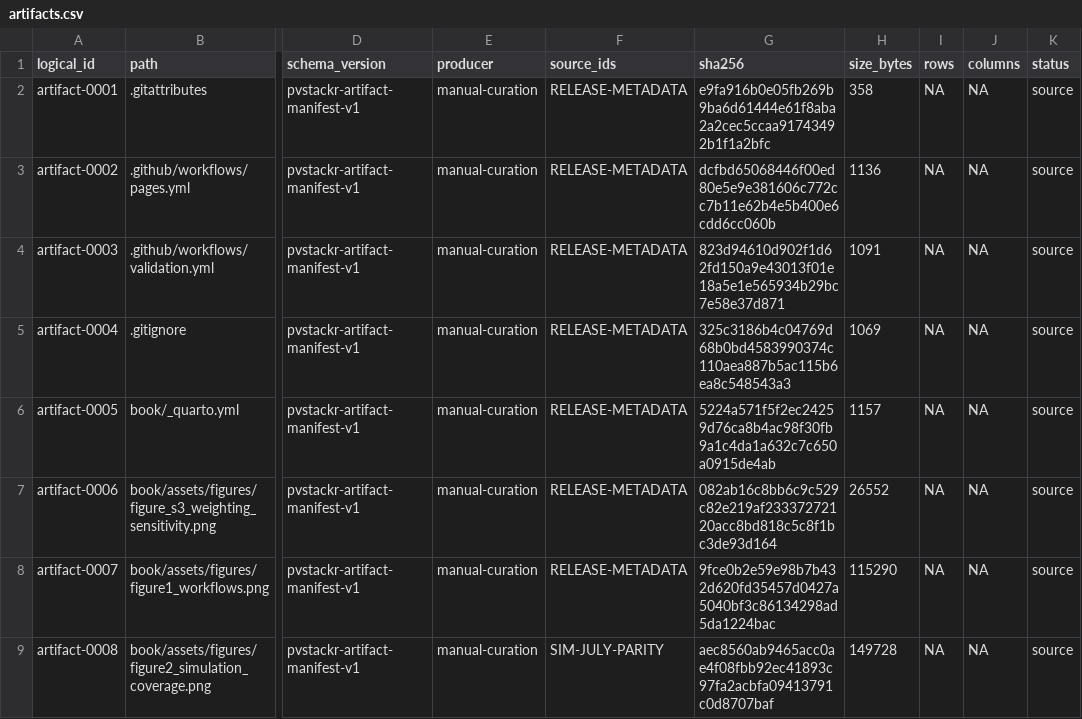
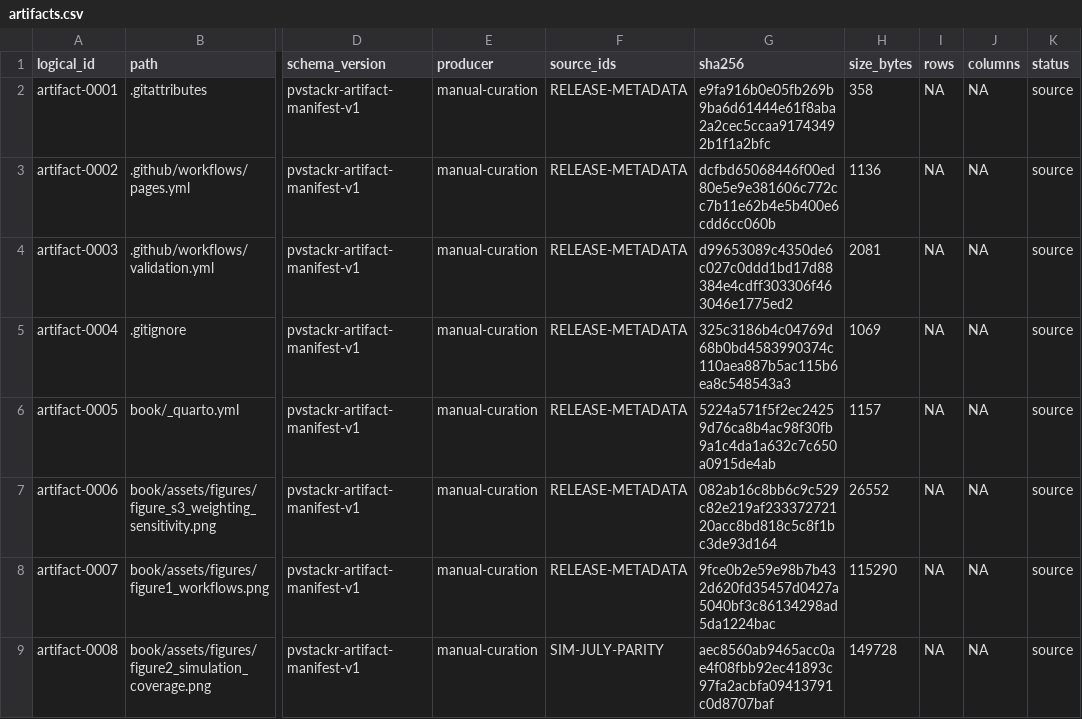
Before and after one commit to joonho112/pvstackr-replication, a CSV file: manifest/artifacts.csv, drawn as a sheet; only a part is shown, gaps mark what is left out; the diff names each change by its address in the sheet, - before the commit and + after, or states it on an @@ line.

Commit message:
CI debug: dump manifest-fixture verification output (temporary)

```diff
--- a/manifest/artifacts.csv
+++ b/manifest/artifacts.csv
-G4 (sha256): 823d94610d902f1d62fd150a9e43013f01e18a5e1e565934b29bc7e58e37d871
+G4 (sha256): d99653089c4350de6c027c0ddd1bd17d88384e4cdff303306f463046e1775ed2
-H4 (size_bytes): 1091
+H4 (size_bytes): 2081
```
Also changed, not shown: 1 other file.
